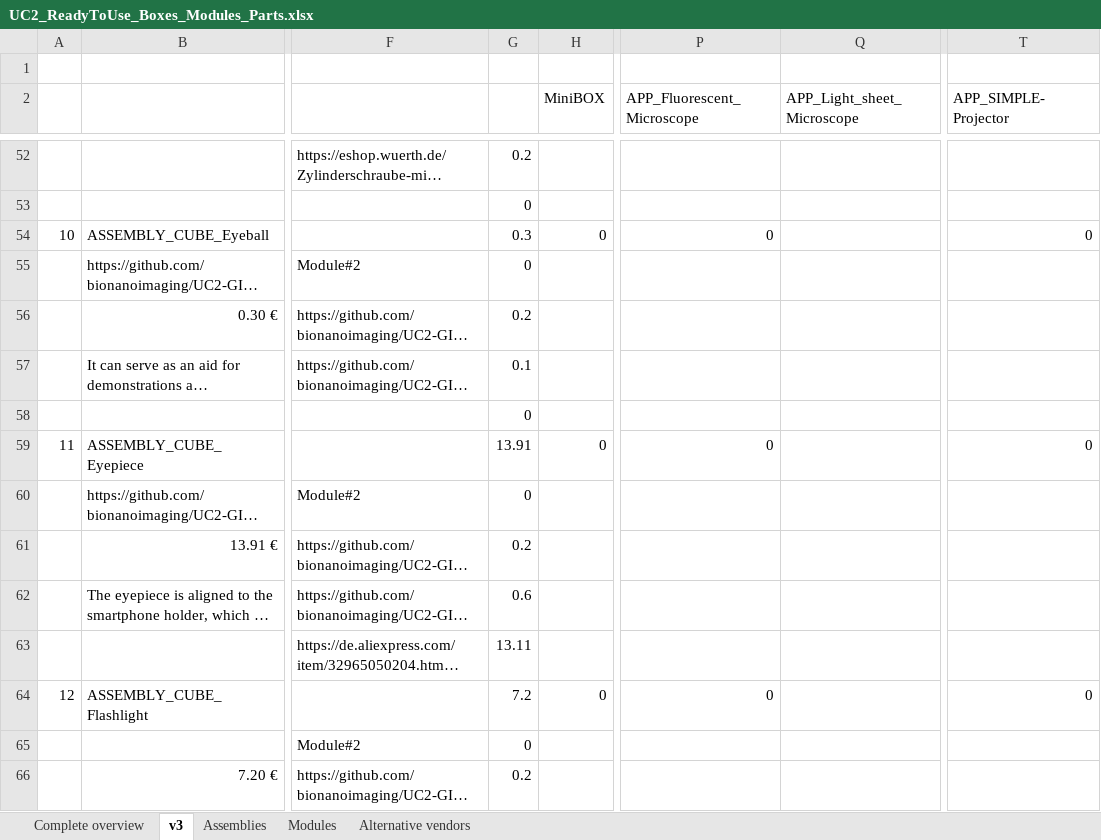
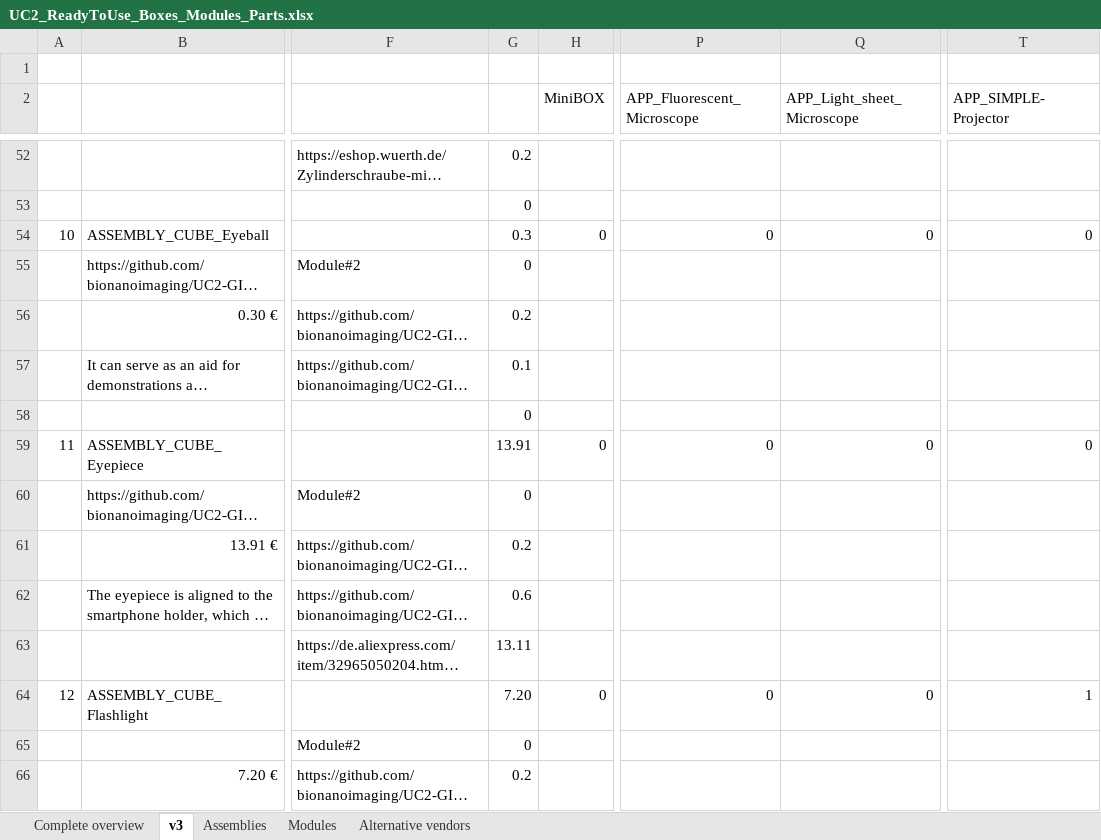
Before and after one commit to openUC2/UC2-GIT, an Excel workbook: DOCUMENTS/UC2-Configurator/UC2_ReadyToUse_Boxes_Modules_Parts.xlsx, sheet v3, drawn as a sheet; only a part is shown, gaps mark what is left out; long unchanged cells end in …; values as stored, in another font and other column widths than the file's, no cell formats; the diff covers the shown part only; the diff names each change by its address in the sheet, - before the commit and + after, or states it on an @@ line.

Commit message:
Configurator excel sheet finished

```diff
--- a/DOCUMENTS/UC2-Configurator/UC2_ReadyToUse_Boxes_Modules_Parts.xlsx (sheet v3)
+++ b/DOCUMENTS/UC2-Configurator/UC2_ReadyToUse_Boxes_Modules_Parts.xlsx (sheet v3)
-Q54 (APP_Light_sheet_Microscope): (empty)
+Q54 (APP_Light_sheet_Microscope): 0
-Q59 (APP_Light_sheet_Microscope): (empty)
+Q59 (APP_Light_sheet_Microscope): 0
-G64: 7.2
+G64: 7.20
-Q64 (APP_Light_sheet_Microscope): (empty)
+Q64 (APP_Light_sheet_Microscope): 0
-T64 (APP_SIMPLE-Projector): 0
+T64 (APP_SIMPLE-Projector): 1
```
Also changed, not shown: 3 added rows, 21 removed rows and 110 edited cells elsewhere in this sheet, cell formats, formulas that keep their value.
